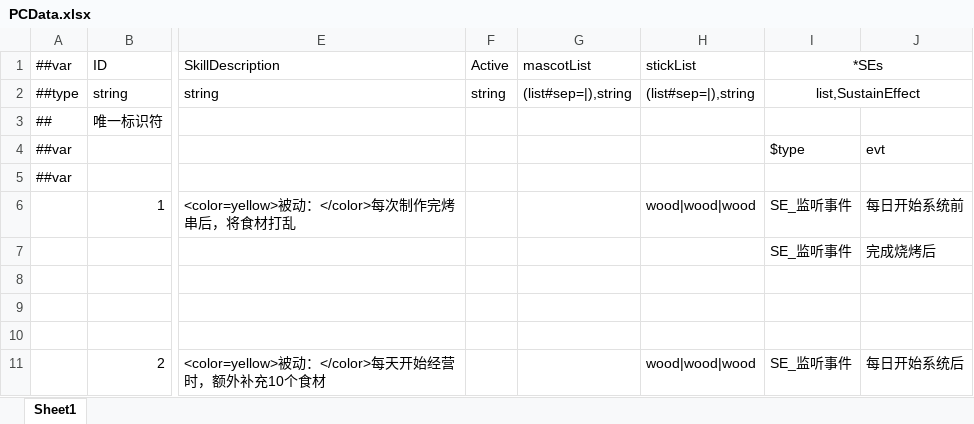
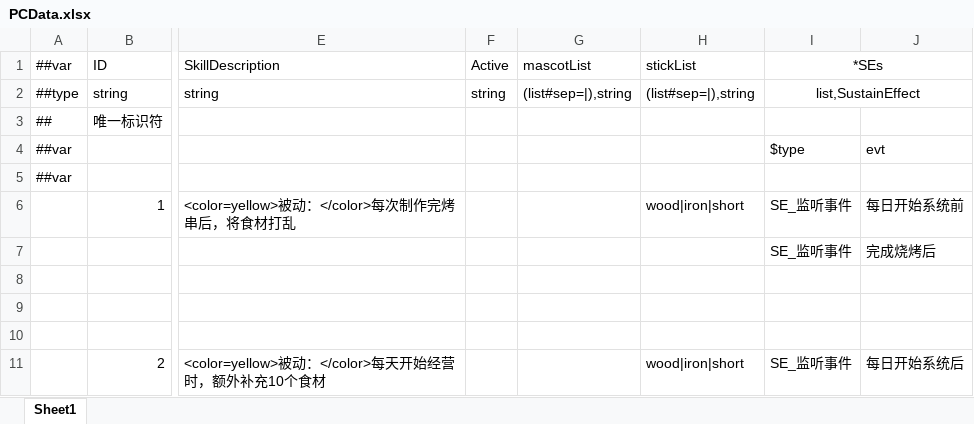
Before and after one commit to Jaeger0624/BBQ-Heaven, an Excel workbook: Config/Datas/PCDatas/PCData.xlsx, sheet Sheet1, drawn as a sheet; only a part is shown, gaps mark what is left out; values as stored, in another font and other column widths than the file's, no borders; the diff names each change by its address in the sheet, - before the commit and + after, or states it on an @@ line.

```diff
--- a/Config/Datas/PCDatas/PCData.xlsx (sheet Sheet1)
+++ b/Config/Datas/PCDatas/PCData.xlsx (sheet Sheet1)
-H6: wood|wood|wood
+H6: wood|iron|short
-H11: wood|wood|wood
+H11: wood|iron|short
```
Also changed, not shown: Config/Datas/CustomerTags/CustomerTag.xlsx, Config/Datas/StickDatas/StickDatas.xlsx, 46 other files.
